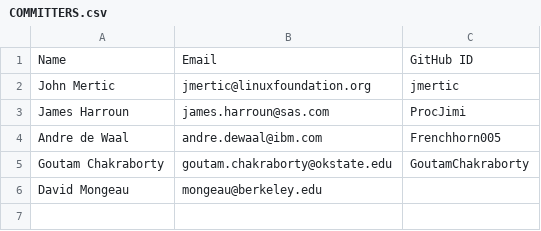
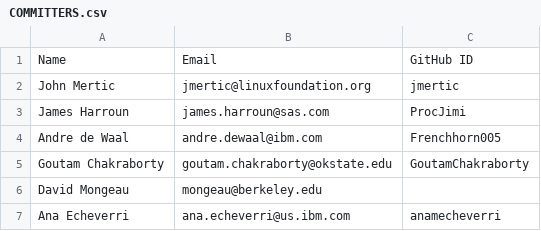
Before and after one commit to odpi/OpenDS4All, a CSV file: COMMITTERS.csv, drawn as a sheet.

Commit message:
Update COMMITTERS.csv (#19)
Adding anamecheverri

Signed-off-by: Zack Ives <zives@cis.upenn.edu>

```diff
--- a/COMMITTERS.csv
+++ b/COMMITTERS.csv
@@ -6 +6,2 @@ Goutam Chakraborty,goutam.chakraborty@okstate.edu,GoutamChakraborty
 David Mongeau,mongeau@berkeley.edu
+Ana Echeverri,ana.echeverri@us.ibm.com,anamecheverri
```
